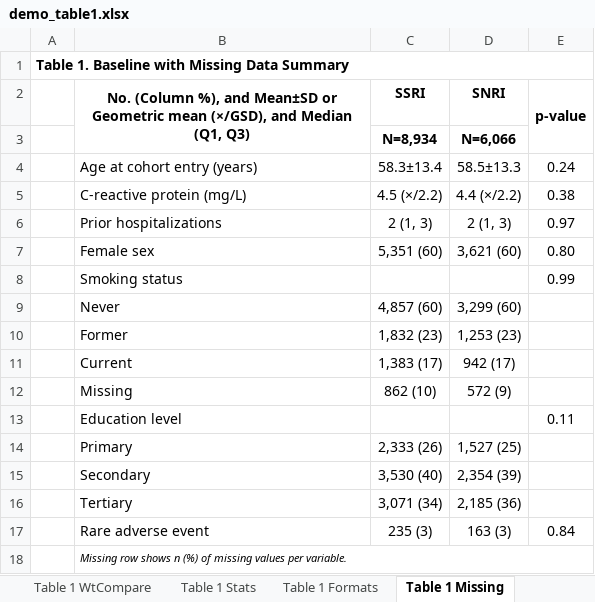
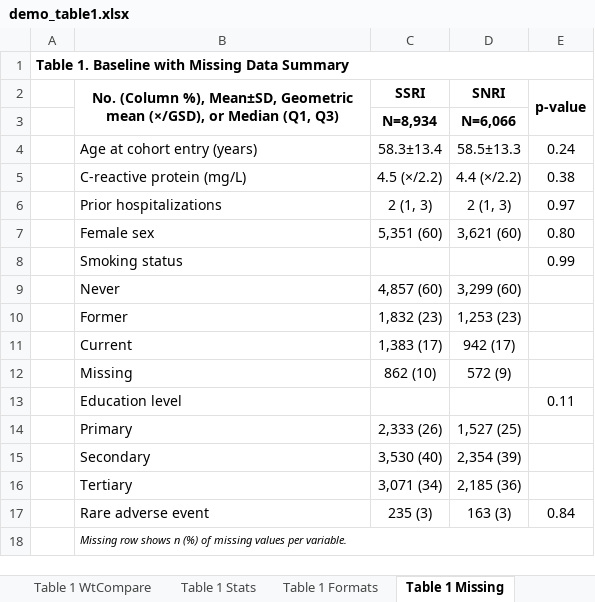
Before and after one commit to tpcopeland/Stata-Tools, an Excel workbook: tabtools/demo/demo_table1.xlsx, sheet Table 1 Missing, drawn as a sheet; values as stored, in another font and other column widths than the file's, no borders; the diff names each change by its address in the sheet, - before the commit and + after, or states it on an @@ line.

Commit message:
fix(tabtools): resolve correctness issues and bump to 2.1.10
Address parsing and output correctness edge cases across estimation,
table aggregation, and export routines. regtab.ado parses model scale
strictly from options after top-level commas to avoid misinterpreting
covariates or abbreviations; hrcomptab.ado matches estimates by label
instead of position; desctab.ado and _desctab_collect.ado preserve
quoted labels, bound categorical SMDs to pairwise levels, and drop
the r(table) row limit; puttab.ado evaluates if/in inside frame()
sources and exports %t dates as dates. Bump tabtools to version
2.1.10 and sync all .ado, .sthlp, and README.md files.

```diff
--- a/tabtools/demo/demo_table1.xlsx (sheet Table 1 Missing)
+++ b/tabtools/demo/demo_table1.xlsx (sheet Table 1 Missing)
-B2: …(Column %), and Mean±SD or Geometric mean (×/GSD), and Median (Q1,…
+B2: …(Column %), Mean±SD, Geometric mean (×/GSD), or Median (Q1,…
```
Also changed, not shown: sheet Table 1 Custom, sheet Table 1 Formats, sheet Table 1 Stats, 55 other files.
